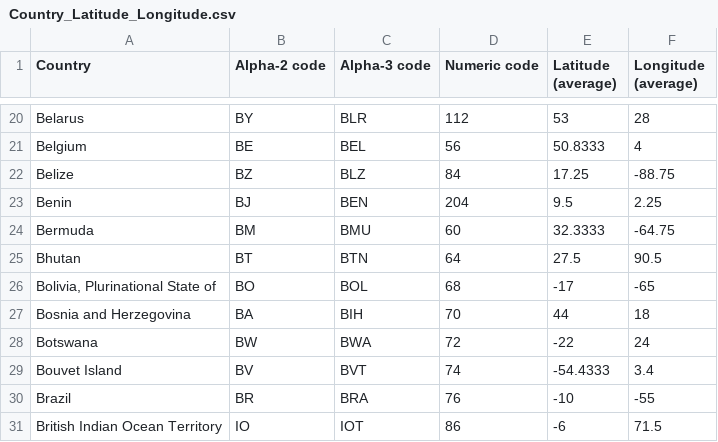
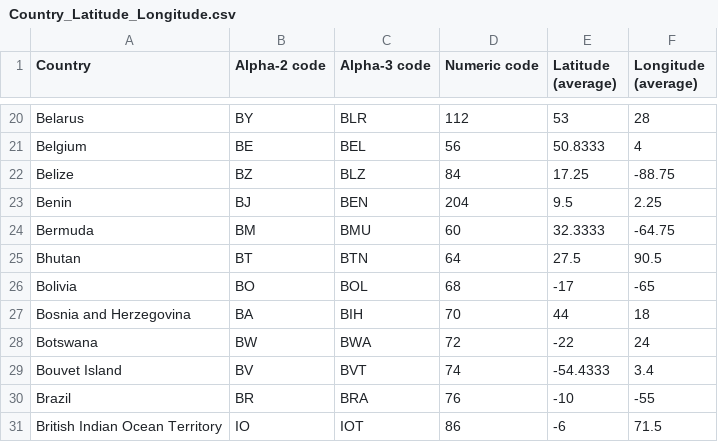
Before and after one commit to crabalockerfishwife/3300proj2, a CSV file: Country_Latitude_Longitude.csv, drawn as a sheet; only a part is shown, gaps mark what is left out.

```diff
--- a/Country_Latitude_Longitude.csv
+++ b/Country_Latitude_Longitude.csv
@@ -25,3 +25,3 @@ Bermuda,BM,BMU,60,32.3333,-64.75
 Bhutan,BT,BTN,64,27.5,90.5
-"Bolivia, Plurinational State of",BO,BOL,68,-17,-65
+Bolivia,BO,BOL,68,-17,-65
 Bosnia and Herzegovina,BA,BIH,70,44,18
```
Also changed, not shown: 2 other files.
